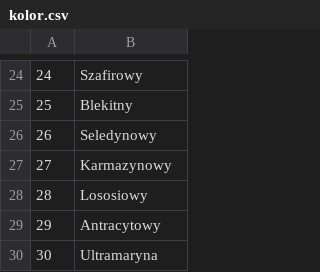
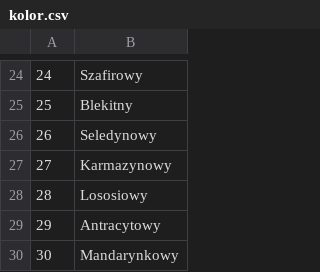
Before and after one commit to PanKibli0/ZTBD, a CSV file: 01-baza/csv/kolor.csv, drawn as a sheet; only a part is shown, gaps mark what is left out.

Commit message:
Update kolor.csv

```diff
--- a/01-baza/csv/kolor.csv
+++ b/01-baza/csv/kolor.csv
@@ -29,2 +29,2 @@
 29|Antracytowy
-30|Ultramaryna
+30|Mandarynkowy
```
